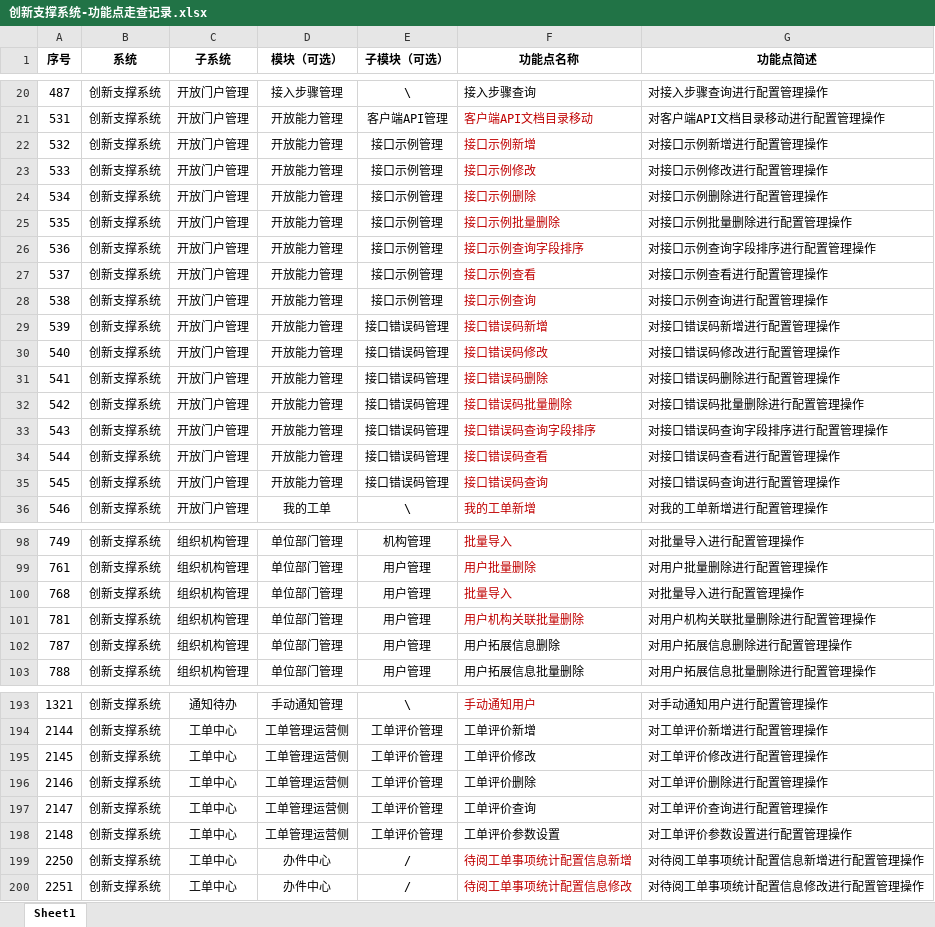
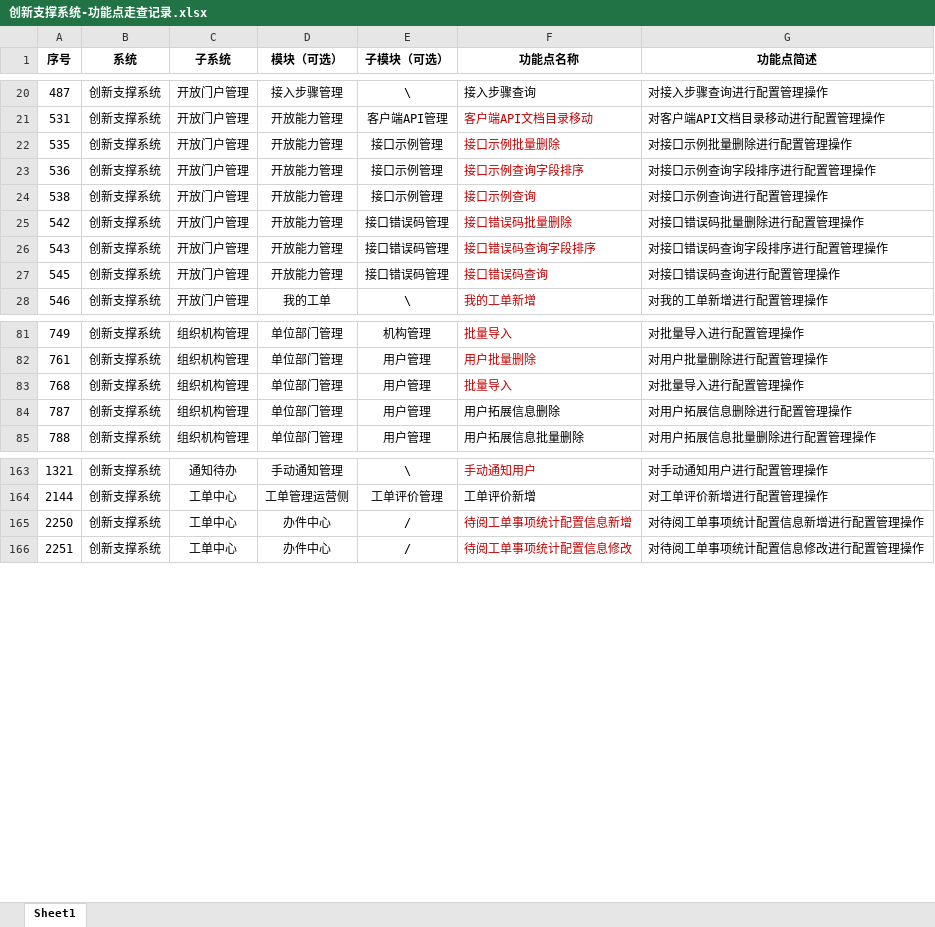
Before and after one commit to ccchenlong/innovation-support-prd, an Excel workbook: 创新支撑系统-功能点走查记录.xlsx, sheet Sheet1, drawn as a sheet; only a part is shown, gaps mark what is left out; values as stored, in another font and other column widths than the file's, no borders; removed rows and columns are numbered as before the commit, all else as after; the diff covers the shown part only; the diff names each change by its address in the sheet, - before the commit and + after, or states it on an @@ line.

```diff
--- a/创新支撑系统-功能点走查记录.xlsx (sheet Sheet1)
+++ b/创新支撑系统-功能点走查记录.xlsx (sheet Sheet1)
-row 22: 532 | 创新支撑系统 | 开放门户管理 | 开放能力管理 | 接口示例管理 | 接口示例新增 | 对接口示例新增进行配置管理操作
-row 23: 533 | 创新支撑系统 | 开放门户管理 | 开放能力管理 | 接口示例管理 | 接口示例修改 | 对接口示例修改进行配置管理操作
-row 24: 534 | 创新支撑系统 | 开放门户管理 | 开放能力管理 | 接口示例管理 | 接口示例删除 | 对接口示例删除进行配置管理操作
-row 27: 537 | 创新支撑系统 | 开放门户管理 | 开放能力管理 | 接口示例管理 | 接口示例查看 | 对接口示例查看进行配置管理操作
-row 29: 539 | 创新支撑系统 | 开放门户管理 | 开放能力管理 | 接口错误码管理 | 接口错误码新增 | 对接口错误码新增进行配置管理操作
-row 30: 540 | 创新支撑系统 | 开放门户管理 | 开放能力管理 | 接口错误码管理 | 接口错误码修改 | 对接口错误码修改进行配置管理操作
-row 31: 541 | 创新支撑系统 | 开放门户管理 | 开放能力管理 | 接口错误码管理 | 接口错误码删除 | 对接口错误码删除进行配置管理操作
-row 34: 544 | 创新支撑系统 | 开放门户管理 | 开放能力管理 | 接口错误码管理 | 接口错误码查看 | 对接口错误码查看进行配置管理操作
-row 101: 781 | 创新支撑系统 | 组织机构管理 | 单位部门管理 | 用户管理 | 用户机构关联批量删除 | 对用户机构关联批量删除进行配置管理操作
-row 195: 2145 | 创新支撑系统 | 工单中心 | 工单管理运营侧 | 工单评价管理 | 工单评价修改 | 对工单评价修改进行配置管理操作
-row 196: 2146 | 创新支撑系统 | 工单中心 | 工单管理运营侧 | 工单评价管理 | 工单评价删除 | 对工单评价删除进行配置管理操作
-row 197: 2147 | 创新支撑系统 | 工单中心 | 工单管理运营侧 | 工单评价管理 | 工单评价查询 | 对工单评价查询进行配置管理操作
-row 198: 2148 | 创新支撑系统 | 工单中心 | 工单管理运营侧 | 工单评价管理 | 工单评价参数设置 | 对工单评价参数设置进行配置管理操作
```
Also changed, not shown: 2 added rows and 23 removed rows elsewhere in this sheet, 1 other file.
